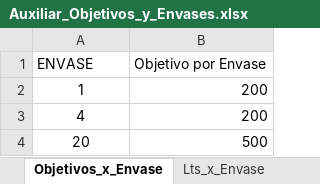
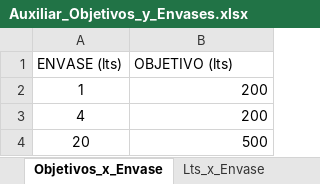
Before and after one commit to Magistretti/Data_Analytics_Python, an Excel workbook: InfoLubri_y_RedMas/Auxiliar_Objetivos_y_Envases.xlsx, sheet Objetivos_x_Envase, drawn as a sheet; values as stored, in another font and other column widths than the file's, no borders; removed rows and columns are numbered as before the commit, all else as after; the diff names each change by its address in the sheet, - before the commit and + after, or states it on an @@ line.

```diff
--- a/InfoLubri_y_RedMas/Auxiliar_Objetivos_y_Envases.xlsx (sheet Objetivos_x_Envase)
+++ b/InfoLubri_y_RedMas/Auxiliar_Objetivos_y_Envases.xlsx (sheet Objetivos_x_Envase)
-row 1: ENVASE | Objetivo por Envase
+row 1: ENVASE (lts) | OBJETIVO (lts)
```
Also changed, not shown: sheet Lts_x_Envase, 1 other file.
